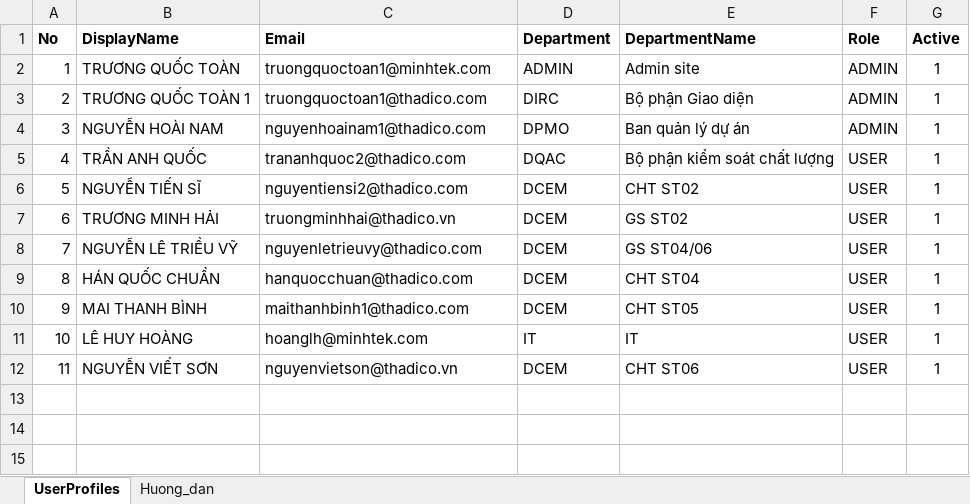
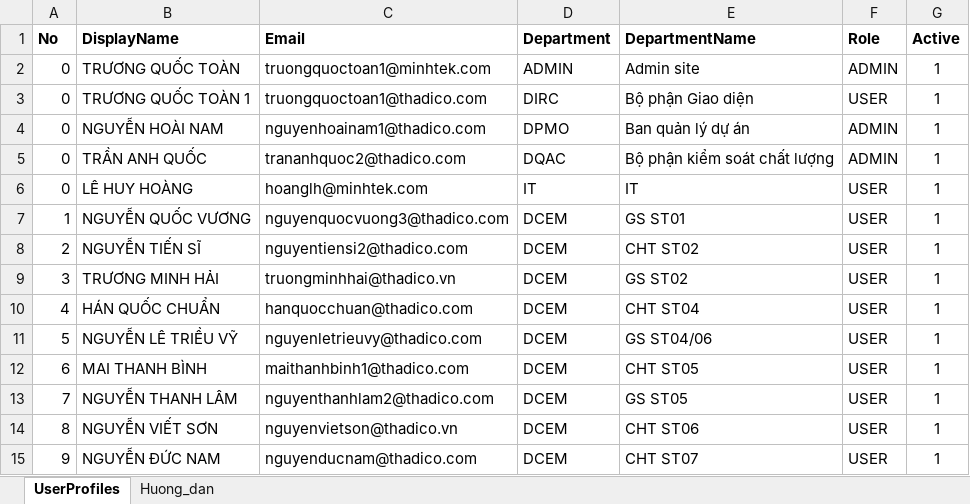
Before and after one commit to raymondtruongdev/DQM_workspace_portal, an Excel workbook: docs/sharepoint_setup/UserProfiles_list.xlsx, sheet UserProfiles, drawn as a sheet; values as stored, in another font and other column widths than the file's, no borders; table styles not drawn; removed rows and columns are numbered as before the commit, all else as after; the diff names each change by its address in the sheet, - before the commit and + after, or states it on an @@ line.

Commit message:
chore(report): update data

```diff
--- a/docs/sharepoint_setup/UserProfiles_list.xlsx (sheet UserProfiles)
+++ b/docs/sharepoint_setup/UserProfiles_list.xlsx (sheet UserProfiles)
-A2 (No): 1
+A2 (No): 0
-A3 (No): 2
+A3 (No): 0
-F3 (Role): ADMIN
+F3 (Role): USER
-A4 (No): 3
+A4 (No): 0
-A5 (No): 4
+A5 (No): 0
-F5 (Role): USER
+F5 (Role): ADMIN
+row 6: 0 | LÊ HUY HOÀNG | hoanglh@minhtek.com | IT | IT | USER | 1
+row 7: 1 | NGUYỄN QUỐC VƯƠNG | nguyenquocvuong3@thadico.com | DCEM | GS ST01 | USER | 1
-A8 (No): 5
+A8 (No): 2
-A9 (No): 6
+A9 (No): 3
-row 8: 7 | NGUYỄN LÊ TRIỀU VỸ | nguyenletrieuvy@thadico.com | DCEM | GS ST04/06 | USER | 1
-A10 (No): 8
+A10 (No): 4
+row 11: 5 | NGUYỄN LÊ TRIỀU VỸ | nguyenletrieuvy@thadico.com | DCEM | GS ST04/06 | USER | 1
-A12 (No): 9
+A12 (No): 6
-row 11: 10 | LÊ HUY HOÀNG | hoanglh@minhtek.com | IT | IT | USER | 1
+row 13: 7 | NGUYỄN THANH LÂM | nguyenthanhlam2@thadico.com | DCEM | GS ST05 | USER | 1
-A14 (No): 11
+A14 (No): 8
+row 15: 9 | NGUYỄN ĐỨC NAM | nguyenducnam@thadico.com | DCEM | CHT ST07 | USER | 1
```
Also changed, not shown: docs/sharepoint_setup/DRPCatalogItems_list.xlsx, docs/sharepoint_setup/DRPRole_list.xlsx.
